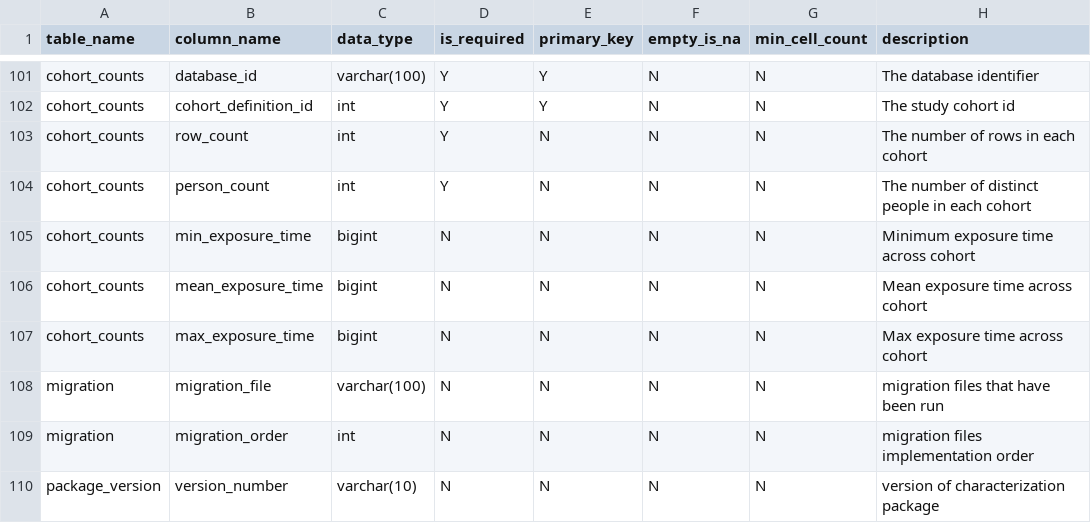
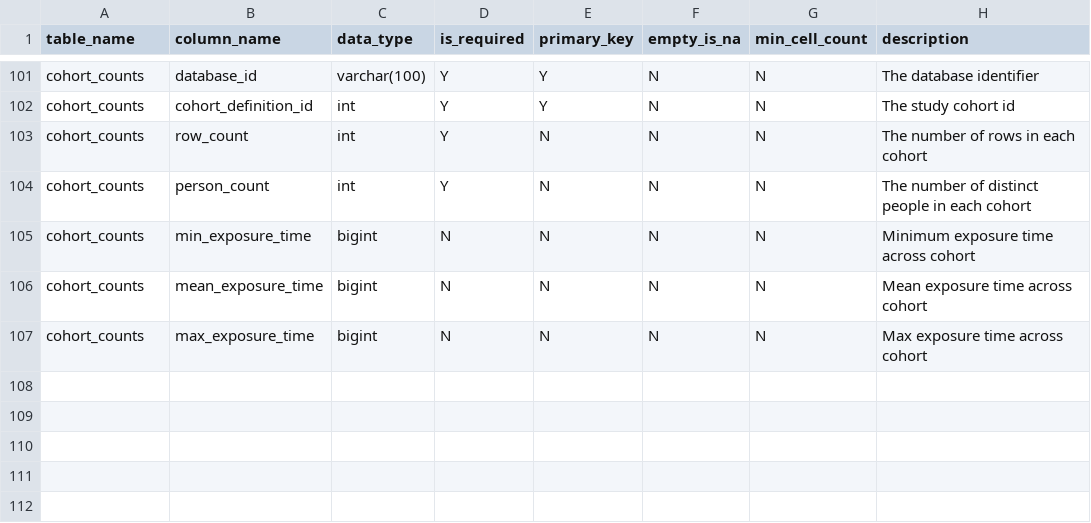
Before and after one commit to OHDSI/Characterization, a CSV file: inst/settings/resultsDataModelSpecification.csv, drawn as a sheet; only a part is shown, gaps mark what is left out.

Commit message:
editing exports
removing migration and package_version from exports

```diff
--- a/inst/settings/resultsDataModelSpecification.csv
+++ b/inst/settings/resultsDataModelSpecification.csv
@@ -107,4 +107 @@ cohort_counts,mean_exposure_time,bigint,N,N,N,N,Mean exposure time across cohort
 cohort_counts,max_exposure_time,bigint,N,N,N,N,Max exposure time across cohort
-migration,migration_file,varchar(100),N,N,N,N,migration files that have been run
-migration,migration_order,int,N,N,N,N,migration files implementation order
-package_version,version_number,varchar(10),N,N,N,N,version of characterization package
```
Also changed, not shown: 1 other file.
